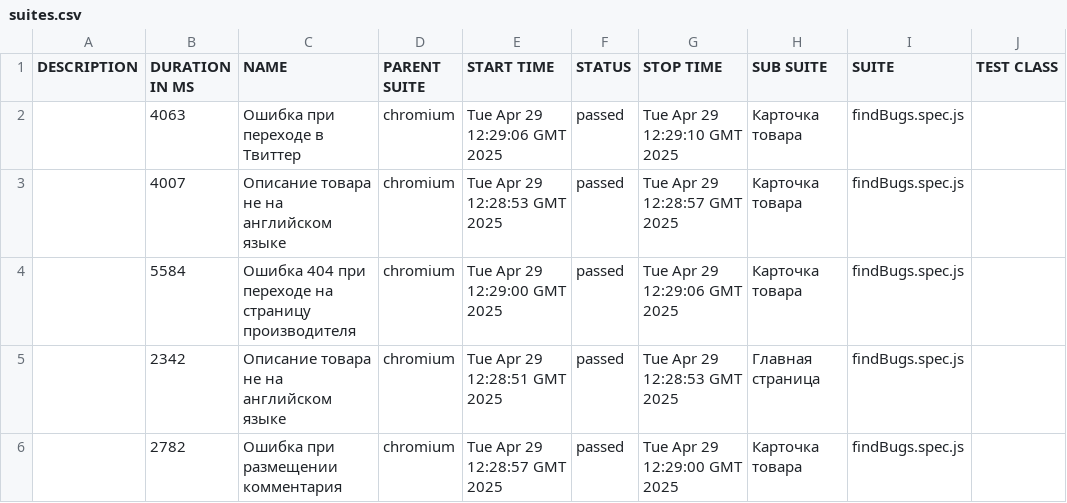
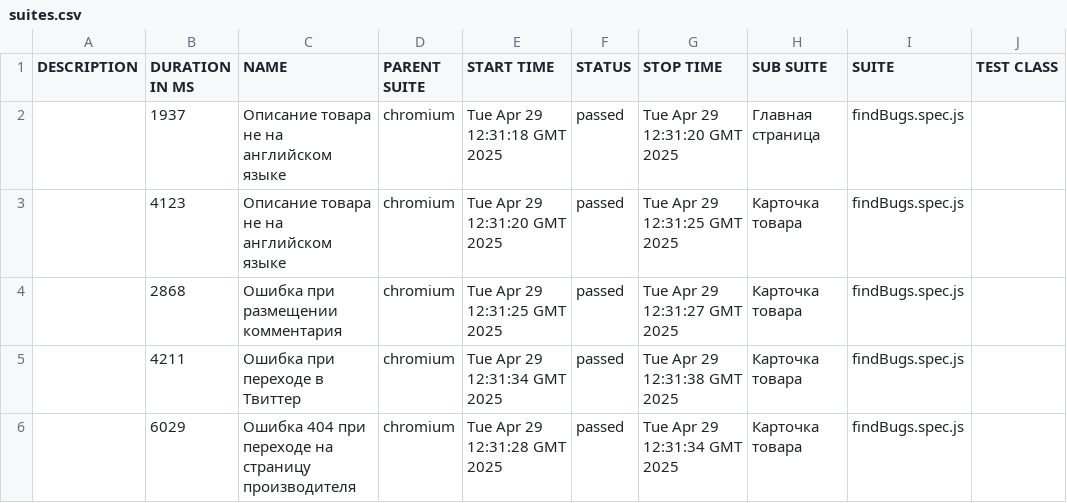
Before and after one commit to VRN4K/qa.guru_academybugs, a CSV file: data/suites.csv, drawn as a sheet; only a part is shown; the diff names each change by its address in the sheet, - before the commit and + after, or states it on an @@ line.

```diff
--- a/data/suites.csv
+++ b/data/suites.csv
-B2 (DURATION IN MS): 4063
+B2 (DURATION IN MS): 1937
-C2 (NAME): Ошибка при переходе в Твиттер
+C2 (NAME): Описание товара не на английском языке
-E2 (START TIME): Tue Apr 29 12:29:06 GMT 2025
+E2 (START TIME): Tue Apr 29 12:31:18 GMT 2025
-G2 (STOP TIME): Tue Apr 29 12:29:10 GMT 2025
+G2 (STOP TIME): Tue Apr 29 12:31:20 GMT 2025
-H2 (SUB SUITE): Карточка товара
+H2 (SUB SUITE): Главная страница
-B3 (DURATION IN MS): 4007
+B3 (DURATION IN MS): 4123
-E3 (START TIME): Tue Apr 29 12:28:53 GMT 2025
+E3 (START TIME): Tue Apr 29 12:31:20 GMT 2025
-G3 (STOP TIME): Tue Apr 29 12:28:57 GMT 2025
+G3 (STOP TIME): Tue Apr 29 12:31:25 GMT 2025
-B4 (DURATION IN MS): 5584
+B4 (DURATION IN MS): 2868
-C4 (NAME): Ошибка 404 при переходе на страницу производителя
+C4 (NAME): Ошибка при размещении комментария
-E4 (START TIME): Tue Apr 29 12:29:00 GMT 2025
+E4 (START TIME): Tue Apr 29 12:31:25 GMT 2025
-G4 (STOP TIME): Tue Apr 29 12:29:06 GMT 2025
+G4 (STOP TIME): Tue Apr 29 12:31:27 GMT 2025
-B5 (DURATION IN MS): 2342
+B5 (DURATION IN MS): 4211
-C5 (NAME): Описание товара не на английском языке
+C5 (NAME): Ошибка при переходе в Твиттер
-E5 (START TIME): Tue Apr 29 12:28:51 GMT 2025
+E5 (START TIME): Tue Apr 29 12:31:34 GMT 2025
-G5 (STOP TIME): Tue Apr 29 12:28:53 GMT 2025
+G5 (STOP TIME): Tue Apr 29 12:31:38 GMT 2025
-H5 (SUB SUITE): Главная страница
+H5 (SUB SUITE): Карточка товара
-B6 (DURATION IN MS): 2782
+B6 (DURATION IN MS): 6029
-C6 (NAME): Ошибка при размещении комментария
+C6 (NAME): Ошибка 404 при переходе на страницу производителя
-E6 (START TIME): Tue Apr 29 12:28:57 GMT 2025
+E6 (START TIME): Tue Apr 29 12:31:28 GMT 2025
-G6 (STOP TIME): Tue Apr 29 12:29:00 GMT 2025
+G6 (STOP TIME): Tue Apr 29 12:31:34 GMT 2025
```
Also changed, not shown: 31 other files.
